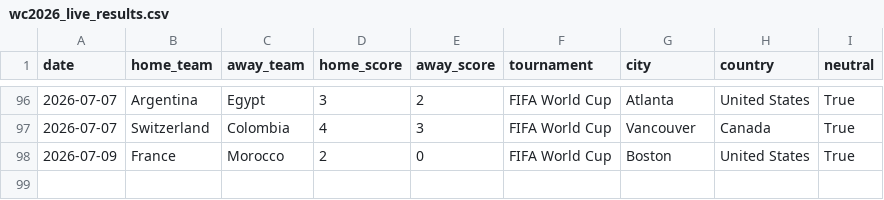
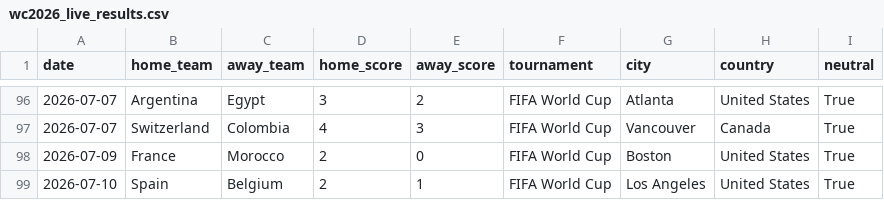
Before and after one commit to mcoy2025ia/mundial-predictor-2026, a CSV file: data/external/wc2026_live_results.csv, drawn as a sheet; only a part is shown, gaps mark what is left out; the diff names each change by its address in the sheet, - before the commit and + after, or states it on an @@ line.

```diff
--- a/data/external/wc2026_live_results.csv
+++ b/data/external/wc2026_live_results.csv
+row 99: 2026-07-10 | Spain | Belgium | 2 | 1 | FIFA World Cup | Los Angeles | United States | True
```
Also changed, not shown: 12 other files.
